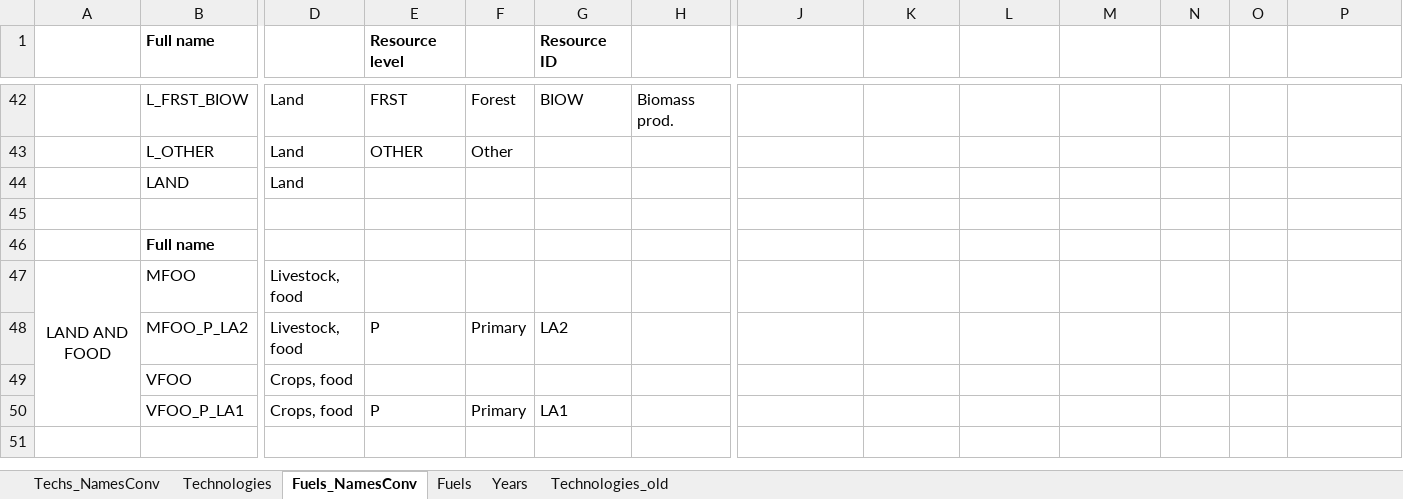
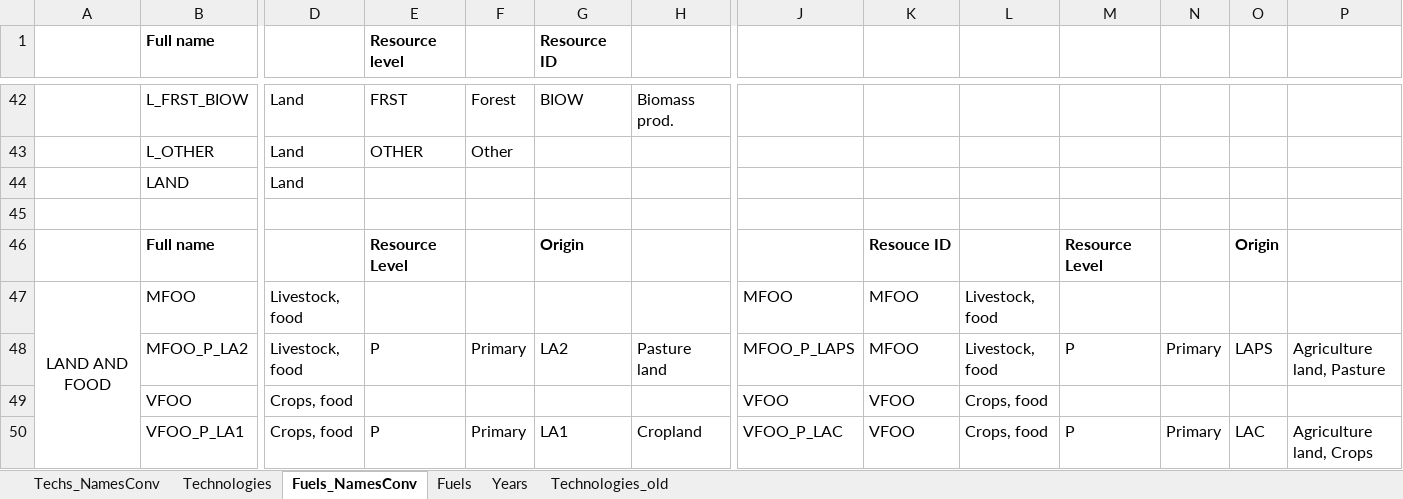
Before and after one commit to eliasinul/GLUCOSE, an Excel workbook: scripts/GLUCOSE_configuration.xlsx, sheet Fuels_NamesConv, drawn as a sheet; only a part is shown, gaps mark what is left out; values as stored, in another font and other column widths than the file's, no borders; removed rows and columns are numbered as before the commit, all else as after; rows hold the shown columns only; the diff names each change by its address in the sheet, - before the commit and + after, or states it on an @@ line.

Commit message:
added fuel naming convention on README.md and GLUCOSE_configuration.xlsx files

```diff
--- a/scripts/GLUCOSE_configuration.xlsx (sheet Fuels_NamesConv)
+++ b/scripts/GLUCOSE_configuration.xlsx (sheet Fuels_NamesConv)
-row 46:  | Full name
+row 46:  | Full name |  | Resource Level |  | Origin |  |  | Resouce ID |  | Resource Level |  | Origin
-J47: (empty)
+J47: MFOO
-K47: (empty)
+K47: MFOO
-L47: (empty)
+L47: Livestock, food
-row 48:  | MFOO_P_LA2 | Livestock, food | P | Primary | LA2
-row 49:  | VFOO | Crops, food
-row 50:  | VFOO_P_LA1 | Crops, food | P | Primary | LA1
+row 48:  | MFOO_P_LA2 | Livestock, food | P | Primary | LA2 | Pasture land | MFOO_P_LAPS | MFOO | Livestock, food | P | Primary | LAPS | Agriculture land, Pasture
+row 49:  | VFOO | Crops, food |  |  |  |  | VFOO | VFOO | Crops, food
+row 50:  | VFOO_P_LA1 | Crops, food | P | Primary | LA1 | Cropland | VFOO_P_LAC | VFOO | Crops, food | P | Primary | LAC | Agriculture land, Crops
```
Also changed, not shown: 1 other file.
